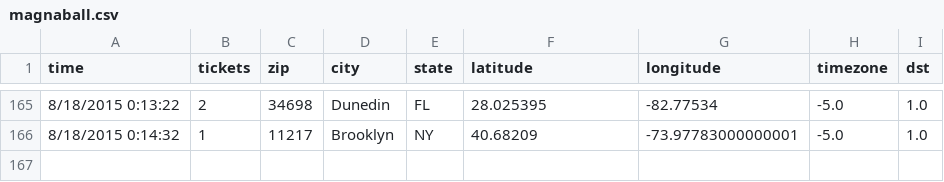
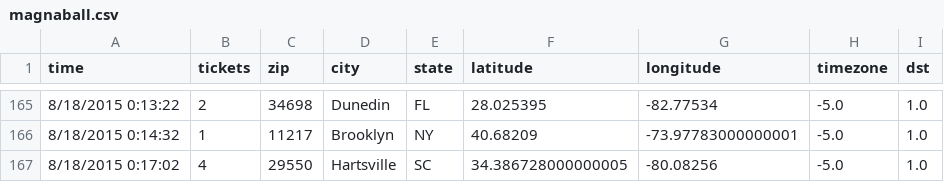
Before and after one commit to magnaball/magnaball.github.com, a CSV file: scripts/data/magnaball.csv, drawn as a sheet; only a part is shown, gaps mark what is left out; the diff names each change by its address in the sheet, - before the commit and + after, or states it on an @@ line.

```diff
--- a/scripts/data/magnaball.csv
+++ b/scripts/data/magnaball.csv
+row 167: 8/18/2015 0:17:02 | 4 | 29550 | Hartsville | SC | 34.386728000000005 | -80.08256 | -5.0 | 1.0
```
Also changed, not shown: 3 other files.
